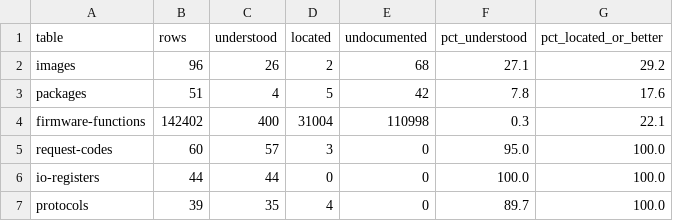
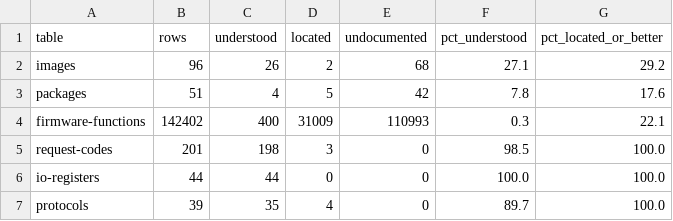
Before and after one commit to jamesbraid/sysco, a TSV file: docs/inventory/firmware-summary.tsv, drawn as a sheet.

```diff
--- a/docs/inventory/firmware-summary.tsv
+++ b/docs/inventory/firmware-summary.tsv
@@ -3,4 +3,4 @@ images	96	26	2	68	27.1	29.2
 packages	51	4	5	42	7.8	17.6
-firmware-functions	142402	400	31004	110998	0.3	22.1
-request-codes	60	57	3	0	95.0	100.0
+firmware-functions	142402	400	31009	110993	0.3	22.1
+request-codes	201	198	3	0	98.5	100.0
 io-registers	44	44	0	0	100.0	100.0
```
Also changed, not shown: 6 other files.
